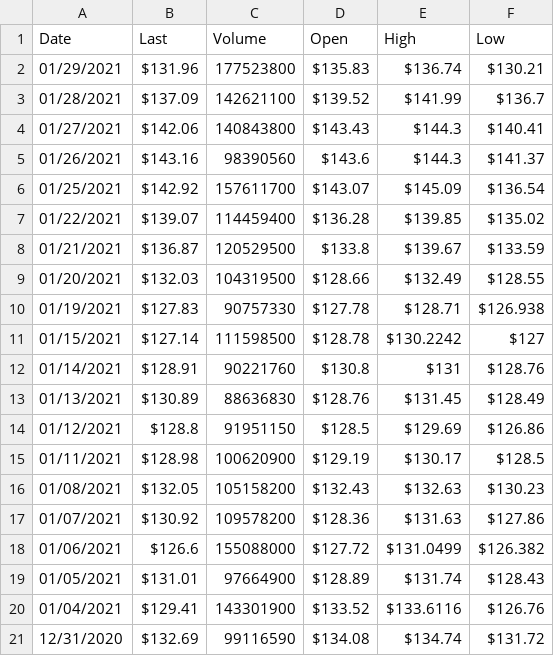
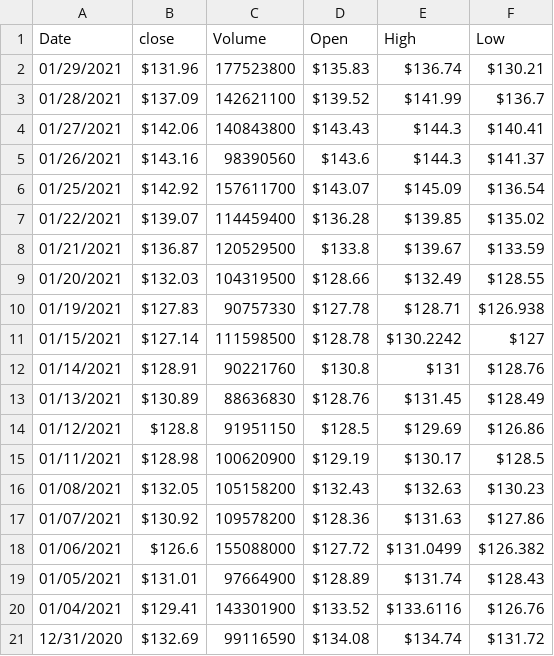
Before and after one commit to kidkils/apple_prediction_price, a CSV file: HistoricalQuotes.csv, drawn as a sheet.

Commit message:
Update HistoricalQuotes.csv

```diff
--- a/HistoricalQuotes.csv
+++ b/HistoricalQuotes.csv
@@ -1,2 +1,2 @@
-Date, Last, Volume, Open, High, Low
+Date, close, Volume, Open, High, Low
 01/29/2021, $131.96, 177523800, $135.83, $136.74, $130.21
```
